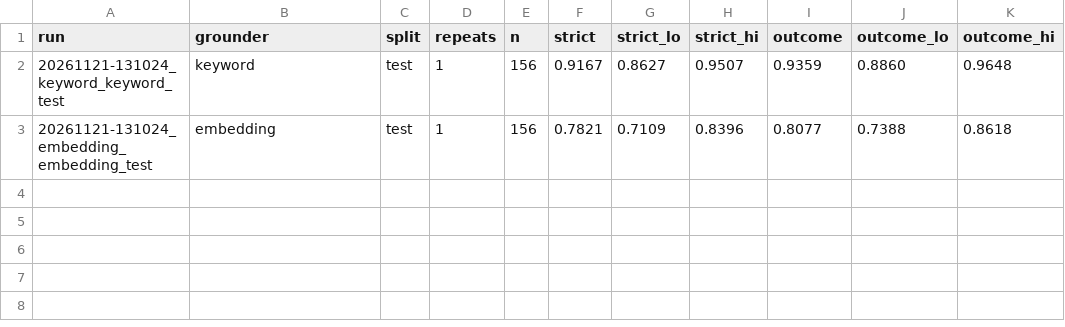
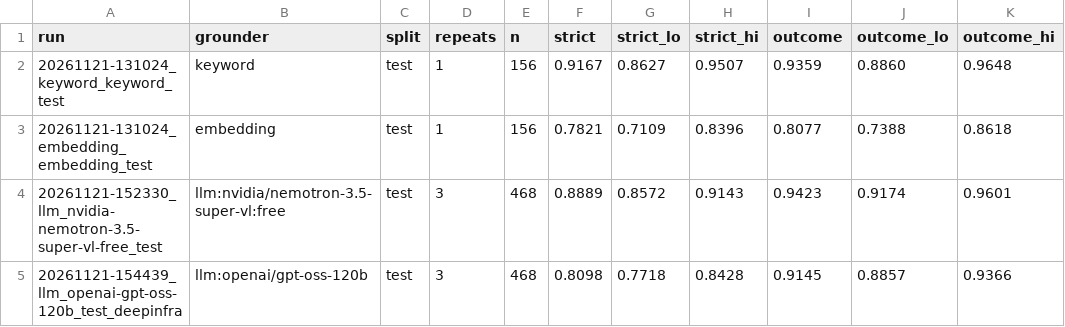
Before and after one commit to Francesco-Mon/masterThesis, a CSV file: results/final/breakdown/overall.csv, drawn as a sheet.

```diff
--- a/results/final/breakdown/overall.csv
+++ b/results/final/breakdown/overall.csv
@@ -3 +3,3 @@ run,grounder,split,repeats,n,strict,strict_lo,strict_hi,outcome,outcome_lo,outco
 20261121-131024_embedding_embedding_test,embedding,test,1,156,0.7821,0.7109,0.8396,0.8077,0.7388,0.8618
+20261121-152330_llm_nvidia-nemotron-3.5-super-vl-free_test,llm:nvidia/nemotron-3.5-super-vl:free,test,3,468,0.8889,0.8572,0.9143,0.9423,0.9174,0.9601
+20261121-154439_llm_openai-gpt-oss-120b_test_deepinfra,llm:openai/gpt-oss-120b,test,3,468,0.8098,0.7718,0.8428,0.9145,0.8857,0.9366
```
Also changed, not shown: results/final/breakdown/pairs_summary.csv, 10 other files.
